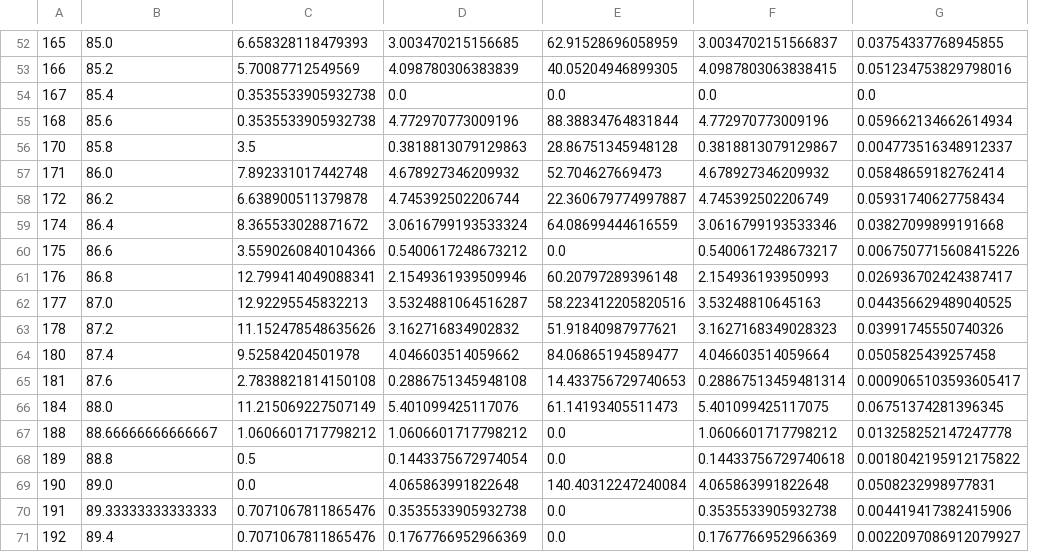
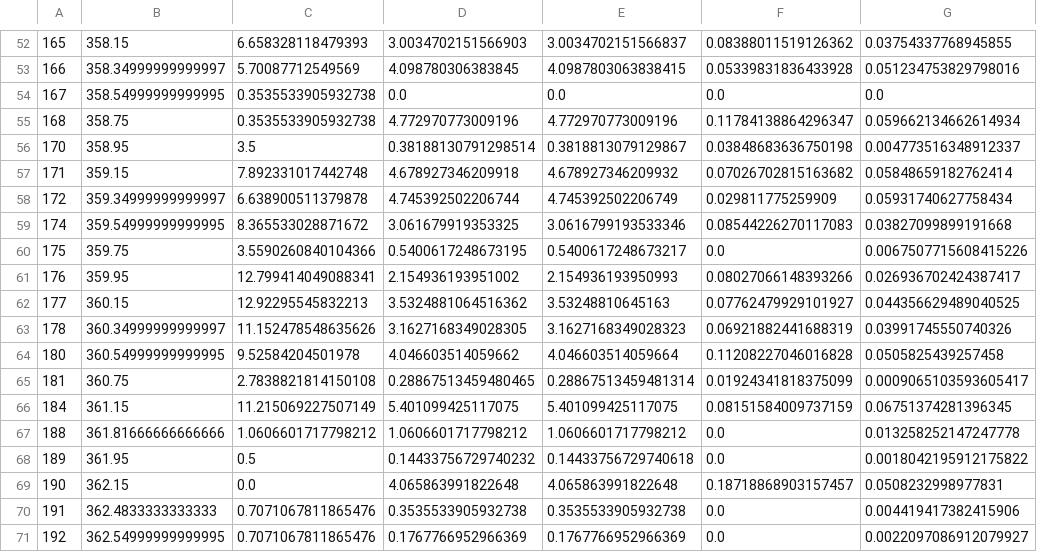
Before and after one commit to nirmalparmarphd/PulseHeatPipe, a CSV file: data/di_water_exp/40_FR/combined_std.csv, drawn as a sheet; only a part is shown, gaps mark what is left out; removed rows and columns are numbered as before the commit, all else as after; the diff covers the shown part only; the diff names each change by its address in the sheet, - before the commit and + after, or states it on an @@ line.

```diff
--- a/data/di_water_exp/40_FR/combined_std.csv
+++ b/data/di_water_exp/40_FR/combined_std.csv
-column E, rows 52-71: 62.91528696058959 | 40.05204946899305 | 0.0 | 88.38834764831844 | 28.86751345948128 | 52.704627669473 | 22.360679774997887 | 64.08699444616559 | 0.0 | 60.20797289396148 | 58.223412205820516 | 51.91840987977621 | 84.06865194589477 | 14.433756729740653 | 61.14193405511473 | 0.0 | 0.0 | 140.40312247240084 | 0.0 | 0.0
+column F, rows 52-71: 0.08388011519126362 | 0.05339831836433928 | 0.0 | 0.11784138864296347 | 0.03848683636750198 | 0.07026702815163682 | 0.029811775259909 | 0.08544226270117083 | 0.0 | 0.08027066148393266 | 0.07762479929101927 | 0.06921882441688319 | 0.11208227046016828 | 0.01924341818375099 | 0.08151584009737159 | 0.0 | 0.0 | 0.18718868903157457 | 0.0 | 0.0
-B52: 85.0
+B52: 358.15
-D52: 3.003470215156685
+D52: 3.0034702151566903
-B53: 85.2
+B53: 358.34999999999997
-D53: 4.098780306383839
+D53: 4.098780306383845
-B54: 85.4
+B54: 358.54999999999995
-B55: 85.6
+B55: 358.75
-B56: 85.8
+B56: 358.95
-D56: 0.3818813079129863
+D56: 0.38188130791298514
-B57: 86.0
+B57: 359.15
-D57: 4.678927346209932
+D57: 4.678927346209918
-B58: 86.2
+B58: 359.34999999999997
-B59: 86.4
+B59: 359.54999999999995
-D59: 3.0616799193533324
+D59: 3.061679919353325
-B60: 86.6
+B60: 359.75
-D60: 0.5400617248673212
+D60: 0.5400617248673195
-B61: 86.8
+B61: 359.95
-D61: 2.1549361939509946
+D61: 2.154936193951002
-B62: 87.0
+B62: 360.15
-D62: 3.5324881064516287
+D62: 3.5324881064516362
-B63: 87.2
+B63: 360.34999999999997
-D63: 3.162716834902832
+D63: 3.1627168349028305
-B64: 87.4
+B64: 360.54999999999995
-B65: 87.6
+B65: 360.75
-D65: 0.2886751345948108
+D65: 0.28867513459480465
-B66: 88.0
+B66: 361.15
-D66: 5.401099425117076
+D66: 5.401099425117075
-B67: 88.66666666666667
+B67: 361.81666666666666
-B68: 88.8
+B68: 361.95
-D68: 0.1443375672974054
+D68: 0.14433756729740232
-B69: 89.0
+B69: 362.15
-B70: 89.33333333333333
+B70: 362.4833333333333
-B71: 89.4
+B71: 362.54999999999995
```
Also changed, not shown: 1 added row, 1 removed row and 98 edited cells elsewhere in this file, data/di_water_exp/40_FR/combined_data.csv, data/di_water_exp/40_FR/combined_mean.csv, 5 other files.
